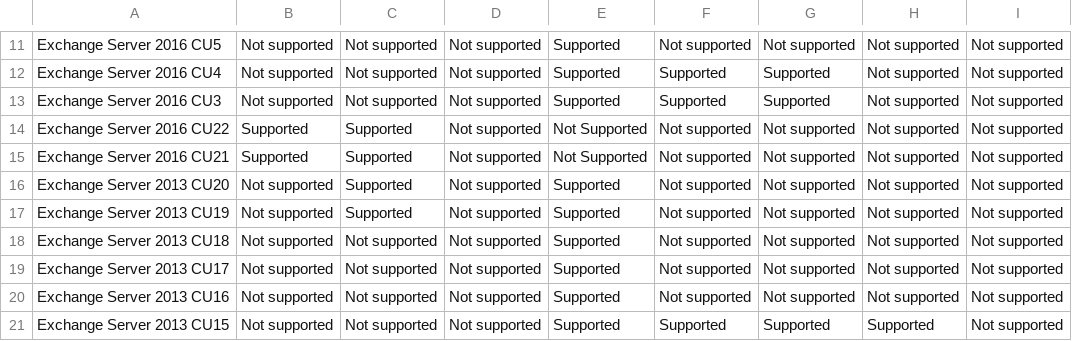
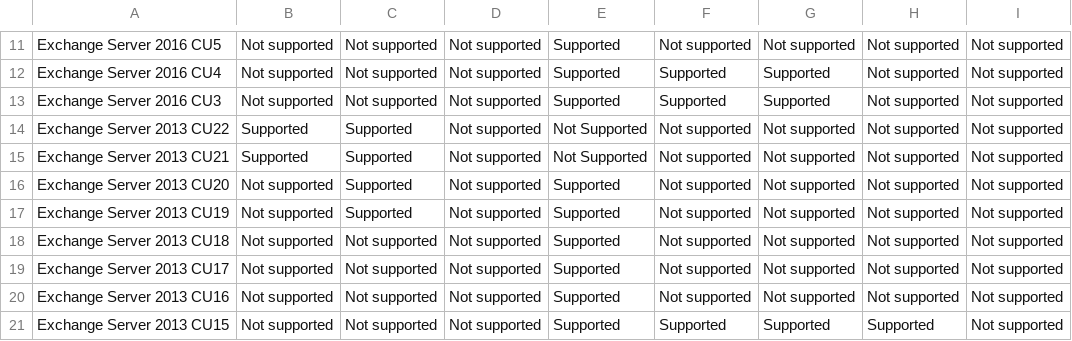
Before and after one commit to ExchangeAnalyzer/ExchangeAnalyzer, a CSV file: Data/NETFXSupportMatrix.csv, drawn as a sheet; only a part is shown, gaps mark what is left out.

Commit message:
Update NETFXSupportMatrix.csv
Fixed typo in two of the Exchange 2013 entries

```diff
--- a/Data/NETFXSupportMatrix.csv
+++ b/Data/NETFXSupportMatrix.csv
@@ -13,4 +13,4 @@ Exchange Server 2016 CU4,Not supported,Not supported,Not supported,Supported,Sup
 Exchange Server 2016 CU3,Not supported,Not supported,Not supported,Supported,Supported,Supported,Not supported,Not supported
-Exchange Server 2016 CU22,Supported,Supported,Not supported,Not Supported,Not supported,Not supported,Not supported,Not supported
-Exchange Server 2016 CU21,Supported,Supported,Not supported,Not Supported,Not supported,Not supported,Not supported,Not supported
+Exchange Server 2013 CU22,Supported,Supported,Not supported,Not Supported,Not supported,Not supported,Not supported,Not supported
+Exchange Server 2013 CU21,Supported,Supported,Not supported,Not Supported,Not supported,Not supported,Not supported,Not supported
 Exchange Server 2013 CU20,Not supported,Supported,Not supported,Supported,Not supported,Not supported,Not supported,Not supported
```
